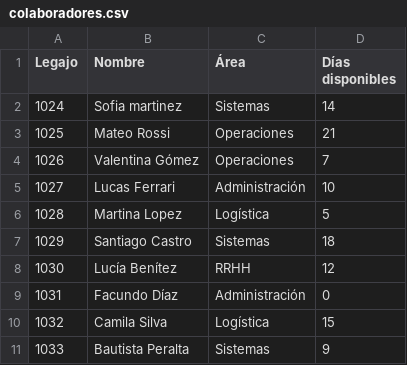
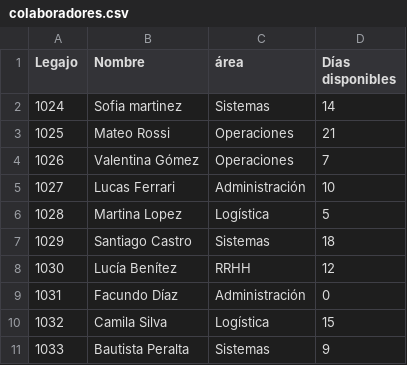
Before and after one commit to Eturasofia/Proceso-Solicitud-de-vacaciones, a CSV file: colaboradores.csv, drawn as a sheet; the diff names each change by its address in the sheet, - before the commit and + after, or states it on an @@ line.

```diff
--- a/colaboradores.csv
+++ b/colaboradores.csv
-C1: Área
+C1: área
```
Also changed, not shown: ausencias.csv, solicitudes.csv, 1 other file.
